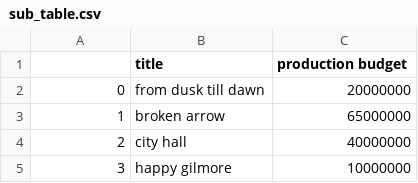
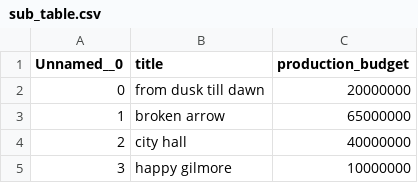
Before and after one commit to kixlab/ClaimVis, a CSV file: Pipeline/nl4dv/trial1/sub_table.csv, drawn as a sheet; only a part is shown.

```diff
--- a/Pipeline/nl4dv/trial1/sub_table.csv
+++ b/Pipeline/nl4dv/trial1/sub_table.csv
@@ -1,2 +1,2 @@
-,title,production budget
+Unnamed__0,title,production_budget
 0,from dusk till dawn,20000000
```
Also changed, not shown: Pipeline/nl4dv/trial2/sub_table.csv, Pipeline/nl4dv/trial4/sub_table.csv, 9 other files.
